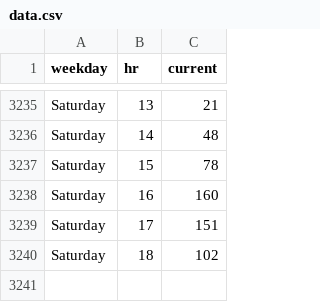
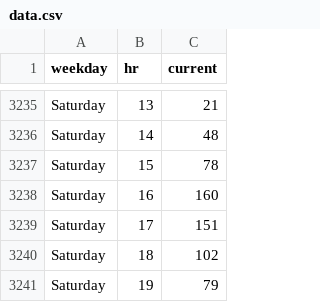
Before and after one commit to thning/swim, a CSV file: data.csv, drawn as a sheet; only a part is shown, gaps mark what is left out; the diff names each change by its address in the sheet, - before the commit and + after, or states it on an @@ line.

Commit message:
daily crawl

```diff
--- a/data.csv
+++ b/data.csv
+row 3241: Saturday | 19 | 79
```
